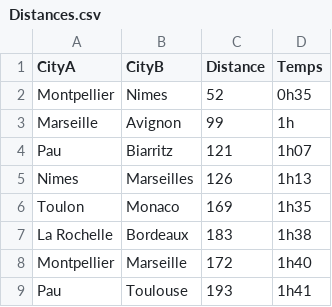
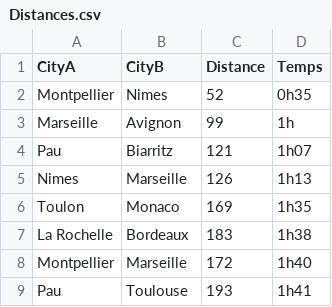
Before and after one commit to shainaBk/TransconnectProject, a CSV file: TransconnectProject/serializationFiles/Distances.csv, drawn as a sheet; only a part is shown; the diff names each change by its address in the sheet, - before the commit and + after, or states it on an @@ line.

```diff
--- a/TransconnectProject/serializationFiles/Distances.csv
+++ b/TransconnectProject/serializationFiles/Distances.csv
-B5 (CityB): Marseilles
+B5 (CityB): Marseille
```
Also changed, not shown: 20 other files.
